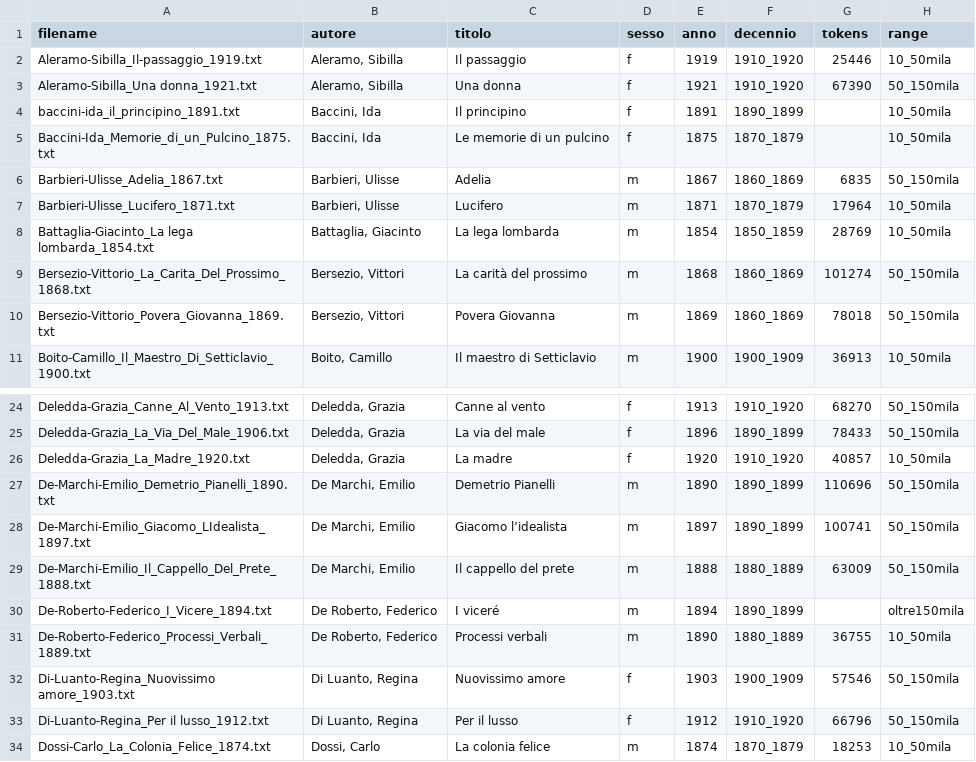
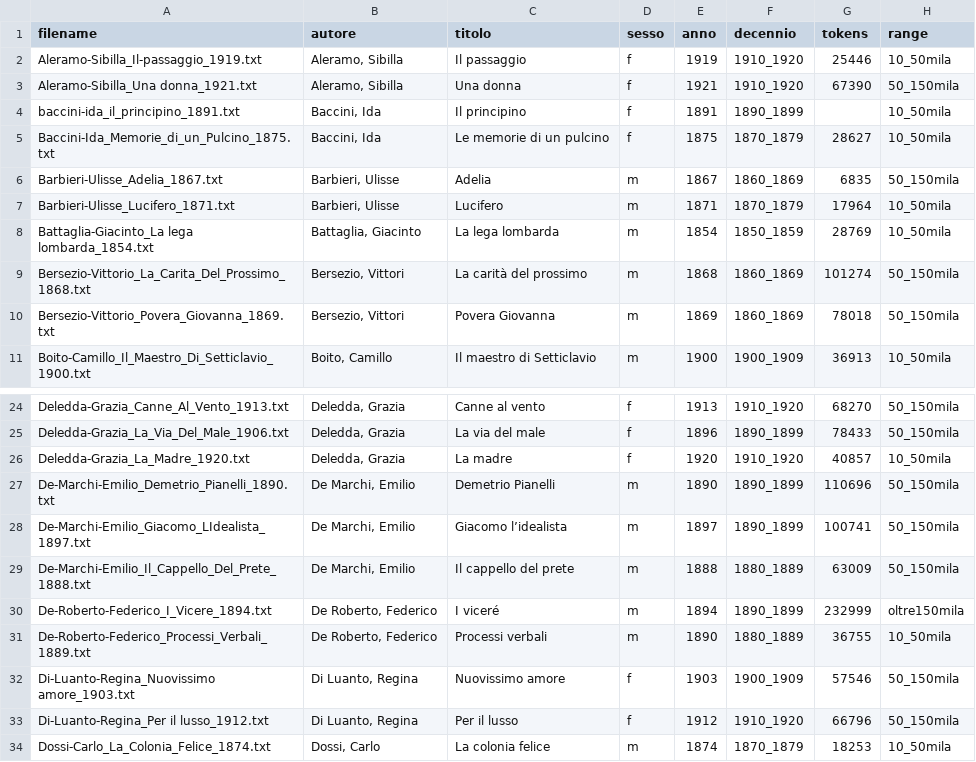
Before and after one commit to flometis/ExSTRA, a TSV file: Eltec100/Eltec-metadata.tsv, drawn as a sheet; only a part is shown, gaps mark what is left out; the diff covers the shown part only.

```diff
--- a/Eltec100/Eltec-metadata.tsv
+++ b/Eltec100/Eltec-metadata.tsv
@@ -4,3 +4,3 @@ Aleramo-Sibilla_Una donna_1921.txt	Aleramo, Sibilla	Una donna	f	1921	1910_1920	6
 baccini-ida_il_principino_1891.txt	Baccini, Ida	Il principino	f	1891	1890_1899		10_50mila
-Baccini-Ida_Memorie_di_un_Pulcino_1875.txt	Baccini, Ida	Le memorie di un pulcino	f	1875	1870_1879		10_50mila
+Baccini-Ida_Memorie_di_un_Pulcino_1875.txt	Baccini, Ida	Le memorie di un pulcino	f	1875	1870_1879	28627	10_50mila
 Barbieri-Ulisse_Adelia_1867.txt	Barbieri, Ulisse	Adelia	m	1867	1860_1869	6835	50_150mila
@@ -29,3 +29,3 @@ De-Marchi-Emilio_Giacomo_LIdealista_1897.txt	De Marchi, Emilio	Giacomo l’ideal
 De-Marchi-Emilio_Il_Cappello_Del_Prete_1888.txt	De Marchi, Emilio	Il cappello del prete	m	1888	1880_1889	63009	50_150mila
-De-Roberto-Federico_I_Vicere_1894.txt	De Roberto, Federico	I viceré	m	1894	1890_1899		oltre150mila
+De-Roberto-Federico_I_Vicere_1894.txt	De Roberto, Federico	I viceré	m	1894	1890_1899	232999	oltre150mila
 De-Roberto-Federico_Processi_Verbali_1889.txt	De Roberto, Federico	Processi verbali	m	1890	1880_1889	36755	10_50mila
```
Also changed, not shown: 1 removed row and 19 edited cells elsewhere in this file, 1 other file.
